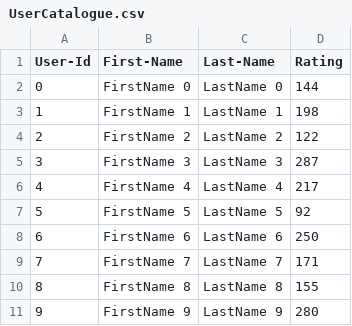
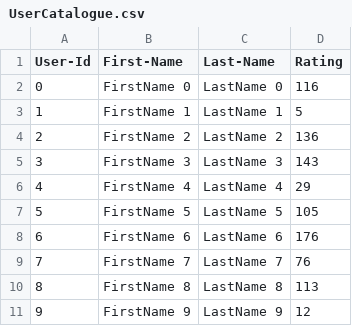
Before and after one commit to SaurabhGujare/LawyerFinder, a CSV file: Lab8/UserCatalogue.csv, drawn as a sheet.

```diff
--- a/Lab8/UserCatalogue.csv
+++ b/Lab8/UserCatalogue.csv
@@ -1,11 +1,11 @@
 User-Id,First-Name,Last-Name,Rating
-0,FirstName 0,LastName 0,144
-1,FirstName 1,LastName 1,198
-2,FirstName 2,LastName 2,122
-3,FirstName 3,LastName 3,287
-4,FirstName 4,LastName 4,217
-5,FirstName 5,LastName 5,92
-6,FirstName 6,LastName 6,250
-7,FirstName 7,LastName 7,171
-8,FirstName 8,LastName 8,155
-9,FirstName 9,LastName 9,280
+0,FirstName 0,LastName 0,116
+1,FirstName 1,LastName 1,5
+2,FirstName 2,LastName 2,136
+3,FirstName 3,LastName 3,143
+4,FirstName 4,LastName 4,29
+5,FirstName 5,LastName 5,105
+6,FirstName 6,LastName 6,176
+7,FirstName 7,LastName 7,76
+8,FirstName 8,LastName 8,113
+9,FirstName 9,LastName 9,12
```
Also changed, not shown: Lab8/CommentData.csv, 2 other files.
